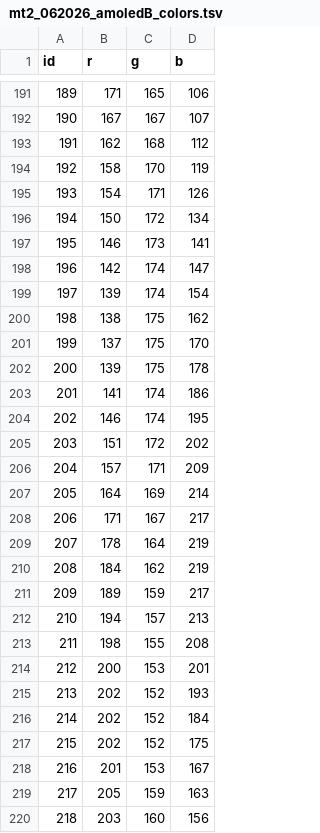
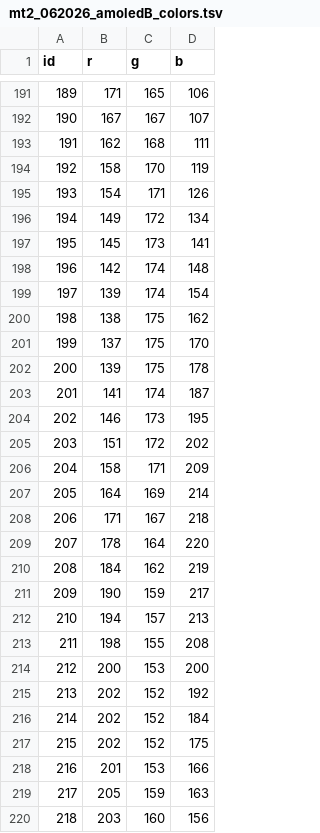
Before and after one commit to spencer-loggia/psychopy_tasks, a TSV file: task/resources/csc2/mt2_062026_amoledB_colors.tsv, drawn as a sheet; only a part is shown, gaps mark what is left out; the diff covers the shown part only.

Commit message:
very minor update to color defs (using more old tablet samples)

```diff
--- a/task/resources/csc2/mt2_062026_amoledB_colors.tsv
+++ b/task/resources/csc2/mt2_062026_amoledB_colors.tsv
@@ -192,8 +192,8 @@ id	r	g	b
 190	167	167	107
-191	162	168	112
+191	162	168	111
 192	158	170	119
 193	154	171	126
-194	150	172	134
-195	146	173	141
-196	142	174	147
+194	149	172	134
+195	145	173	141
+196	142	174	148
 197	139	174	154
@@ -202,18 +202,18 @@ id	r	g	b
 200	139	175	178
-201	141	174	186
-202	146	174	195
+201	141	174	187
+202	146	173	195
 203	151	172	202
-204	157	171	209
+204	158	171	209
 205	164	169	214
-206	171	167	217
-207	178	164	219
+206	171	167	218
+207	178	164	220
 208	184	162	219
-209	189	159	217
+209	190	159	217
 210	194	157	213
 211	198	155	208
-212	200	153	201
-213	202	152	193
+212	200	153	200
+213	202	152	192
 214	202	152	184
 215	202	152	175
-216	201	153	167
+216	201	153	166
 217	205	159	163
```
Also changed, not shown: 93 edited cells elsewhere in this file.
